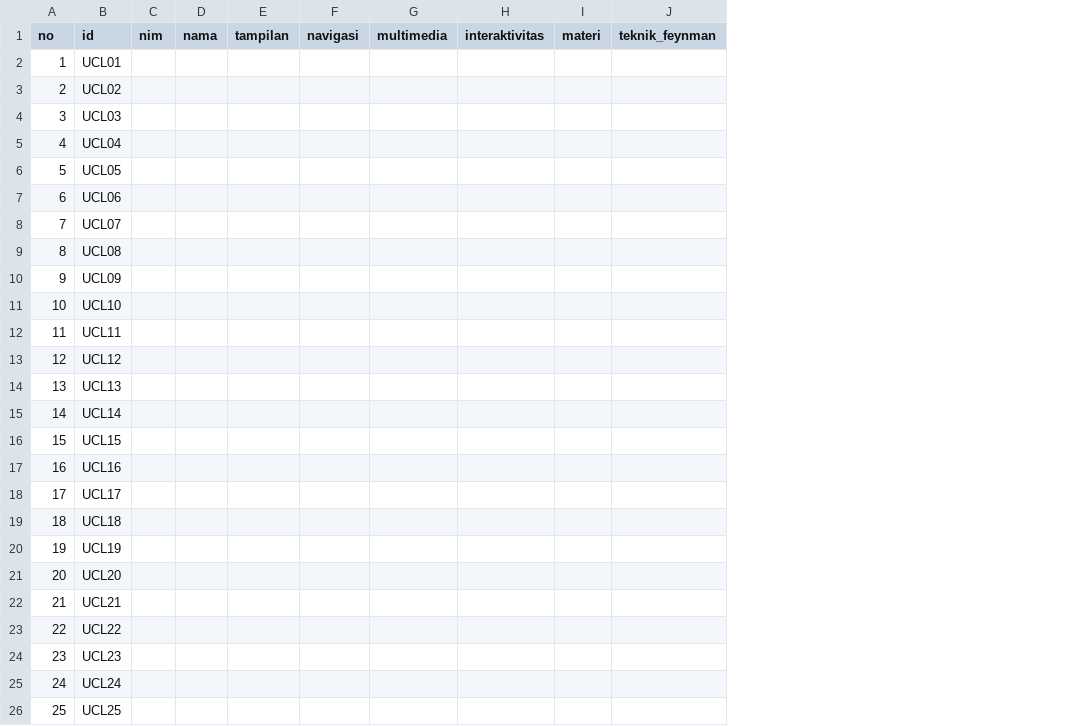
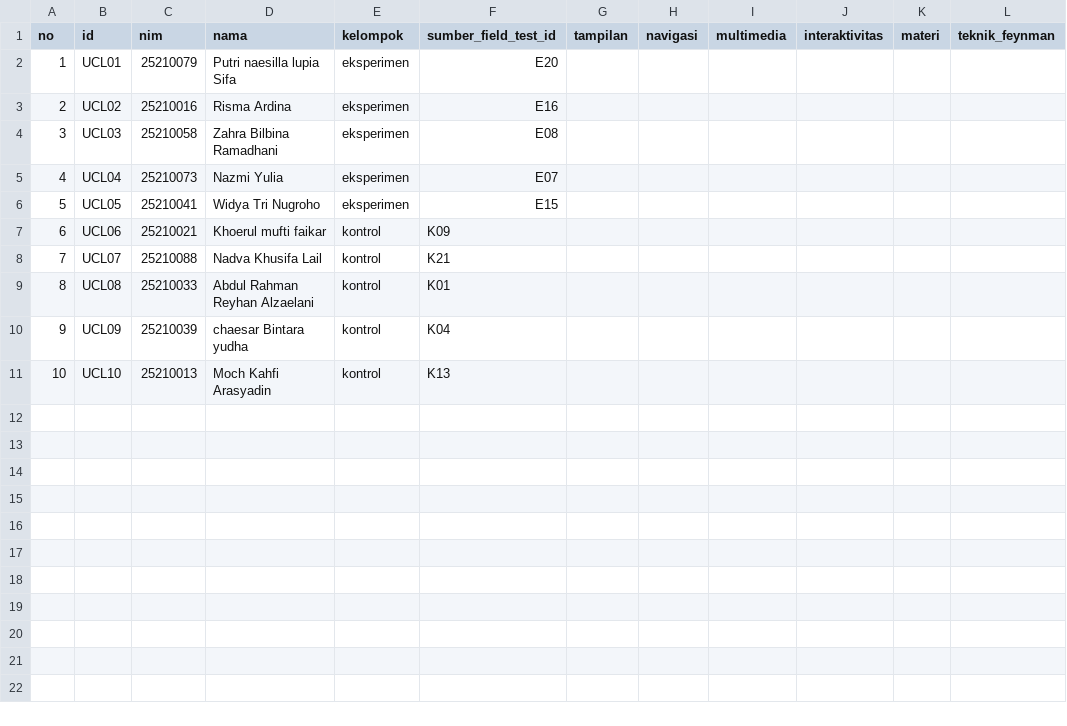
Before and after one commit to primandhika/kti, a CSV file: dist/data/uji_coba/large_group_respons.csv, drawn as a sheet; only a part is shown; removed rows and columns are numbered as before the commit, all else as after; rows hold the shown columns only; the diff names each change by its address in the sheet, - before the commit and + after, or states it on an @@ line.

```diff
--- a/dist/data/uji_coba/large_group_respons.csv
+++ b/dist/data/uji_coba/large_group_respons.csv
-column C (nim), empty
-column D (nama), empty
+column C (nim), rows 2-11: 25210079 | 25210016 | 25210058 | 25210073 | 25210041 | 25210021 | 25210088 | 25210033 | 25210039 | 25210013
+column D (nama), rows 2-11: Putri naesilla lupia Sifa | Risma Ardina | Zahra Bilbina Ramadhani | Nazmi Yulia | Widya Tri Nugroho | Khoerul mufti faikar | Nadva Khusifa Lail | Abdul Rahman Reyhan Alzaelani | chaesar Bintara yudha | Moch Kahfi Arasyadin
+column E (kelompok), rows 2-11: eksperimen | eksperimen | eksperimen | eksperimen | eksperimen | kontrol | kontrol | kontrol | kontrol | kontrol
+column F (sumber_field_test_id), rows 2-11: E20 | E16 | E08 | E07 | E15 | K09 | K21 | K01 | K04 | K13
-row 12: 11 | UCL11
-row 13: 12 | UCL12
-row 14: 13 | UCL13
-row 15: 14 | UCL14
-row 16: 15 | UCL15
-row 17: 16 | UCL16
-row 18: 17 | UCL17
-row 19: 18 | UCL18
-row 20: 19 | UCL19
-row 21: 20 | UCL20
-row 22: 21 | UCL21
-row 23: 22 | UCL22
-row 24: 23 | UCL23
-row 25: 24 | UCL24
-row 26: 25 | UCL25
```
Also changed, not shown: dist/data/uji_coba/large_group_prepost.csv, dist/data/uji_coba/small_group_prepost.csv, 38 other files.
